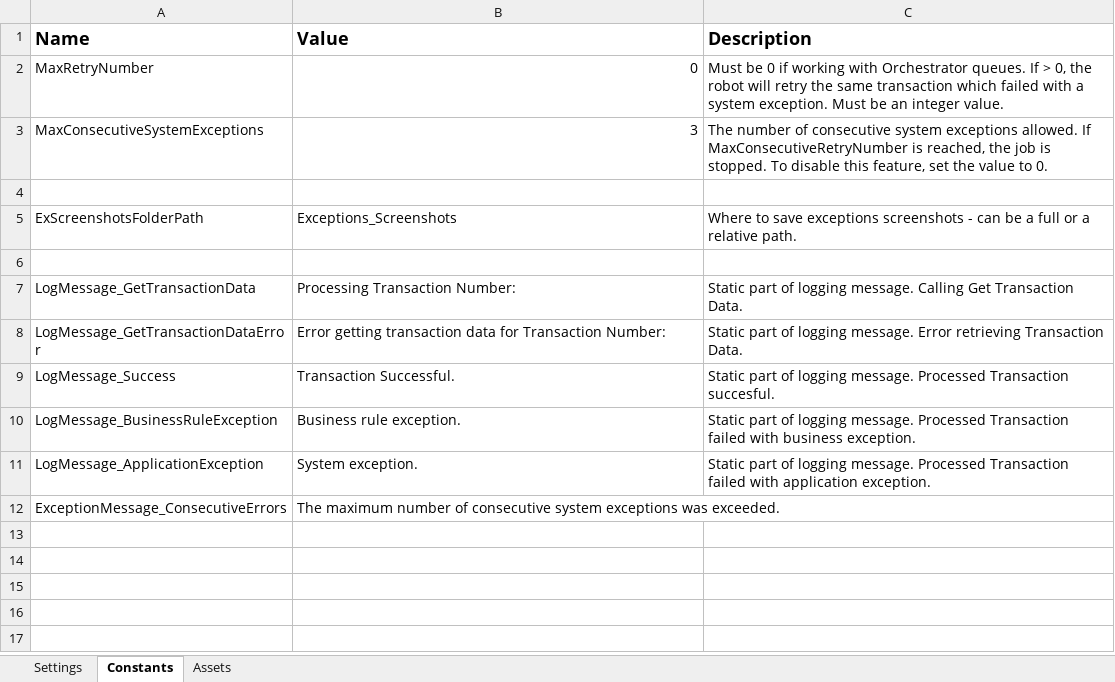
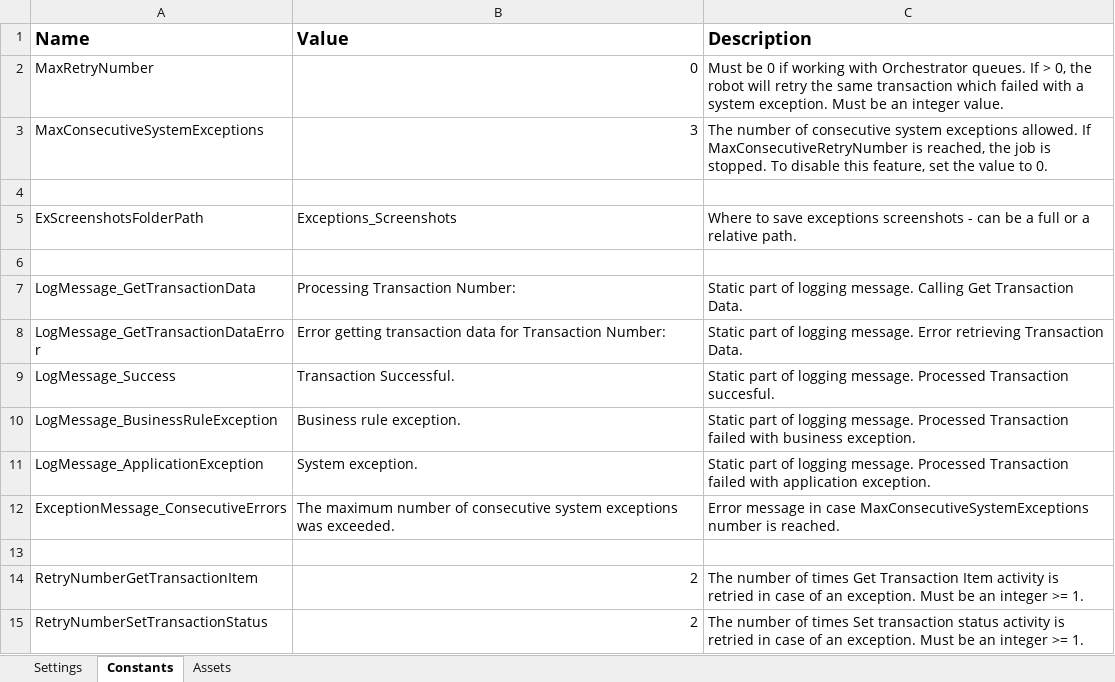
Before and after one commit to UiPath-Services/StudioTemplates, an Excel workbook: Reframework_update/VB/Data/Config.xlsx, sheet Constants, drawn as a sheet; values as stored, in another font and other column widths than the file's, no borders; the diff names each change by its address in the sheet, - before the commit and + after, or states it on an @@ line.

Commit message:
Moved Process.xaml to Framework folder. Added Retry for Get Transaction item. Added Retry for Set Transaction status.

```diff
--- a/Reframework_update/VB/Data/Config.xlsx (sheet Constants)
+++ b/Reframework_update/VB/Data/Config.xlsx (sheet Constants)
-C12 (Description): (empty)
+C12 (Description): Error message in case MaxConsecutiveSystemExceptions number is reached.
+row 13: (empty)
+row 14: RetryNumberGetTransactionItem | 2 | The number of times Get Transaction Item activity is retried in case of an exception. Must be an integer >= 1.
+row 15: RetryNumberSetTransactionStatus | 2 | The number of times Set transaction status activity is retried in case of an exception. Must be an integer >= 1.
```
Also changed, not shown: 7 other files.
